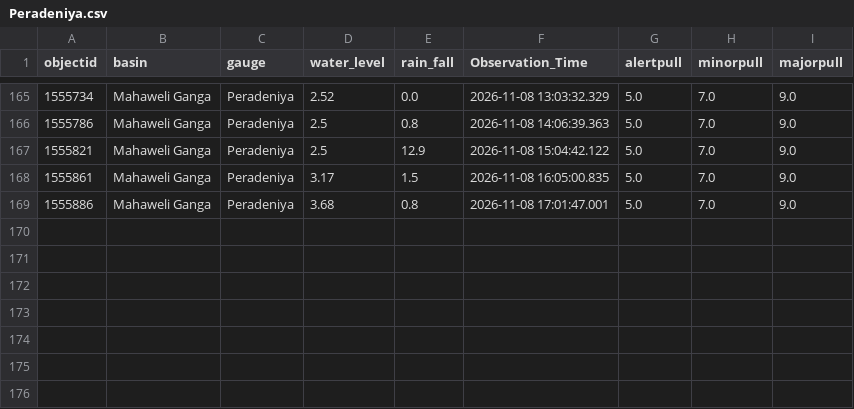
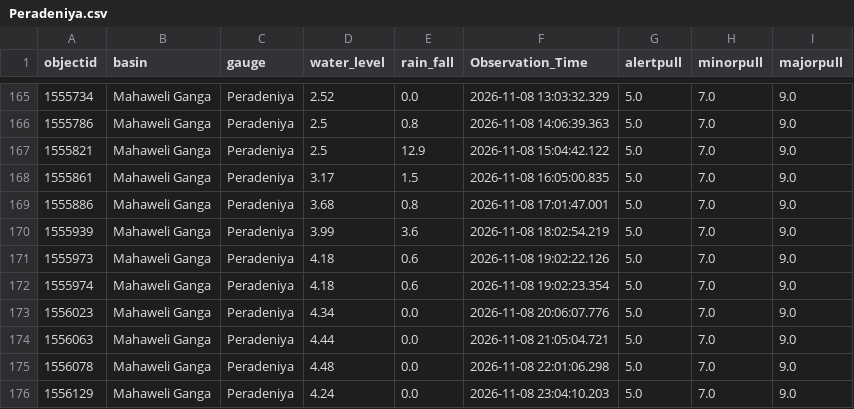
Before and after one commit to lokithasendila/CascadeRisk-Project, a CSV file: Station_Rainfall_CSVs/Peradeniya.csv, drawn as a sheet; only a part is shown, gaps mark what is left out; the diff names each change by its address in the sheet, - before the commit and + after, or states it on an @@ line.

```diff
--- a/Station_Rainfall_CSVs/Peradeniya.csv
+++ b/Station_Rainfall_CSVs/Peradeniya.csv
+row 170: 1555939 | Mahaweli Ganga | Peradeniya | 3.99 | 3.6 | 2026-11-08 18:02:54.219 | 5.0 | 7.0 | 9.0
+row 171: 1555973 | Mahaweli Ganga | Peradeniya | 4.18 | 0.6 | 2026-11-08 19:02:22.126 | 5.0 | 7.0 | 9.0
+row 172: 1555974 | Mahaweli Ganga | Peradeniya | 4.18 | 0.6 | 2026-11-08 19:02:23.354 | 5.0 | 7.0 | 9.0
+row 173: 1556023 | Mahaweli Ganga | Peradeniya | 4.34 | 0.0 | 2026-11-08 20:06:07.776 | 5.0 | 7.0 | 9.0
+row 174: 1556063 | Mahaweli Ganga | Peradeniya | 4.44 | 0.0 | 2026-11-08 21:05:04.721 | 5.0 | 7.0 | 9.0
+row 175: 1556078 | Mahaweli Ganga | Peradeniya | 4.48 | 0.0 | 2026-11-08 22:01:06.298 | 5.0 | 7.0 | 9.0
+row 176: 1556129 | Mahaweli Ganga | Peradeniya | 4.24 | 0.0 | 2026-11-08 23:04:10.203 | 5.0 | 7.0 | 9.0
```
Also changed, not shown: Station_Rainfall_CSVs/Kalawellawa_(Millakanda).csv, Station_Rainfall_CSVs/Katharagama.csv, 38 other files.
